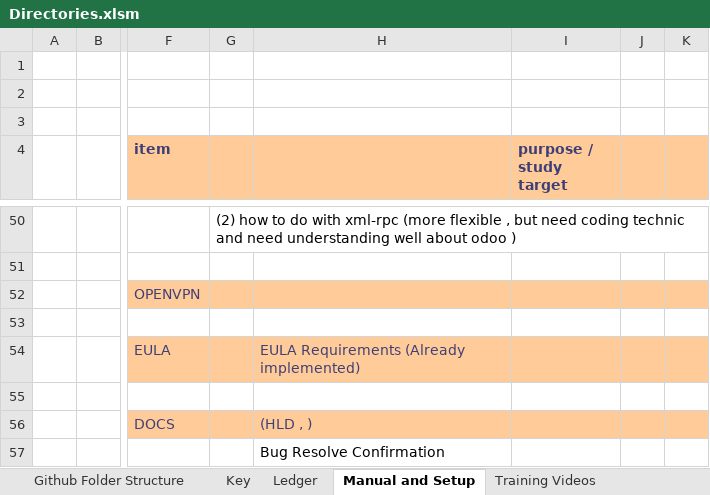
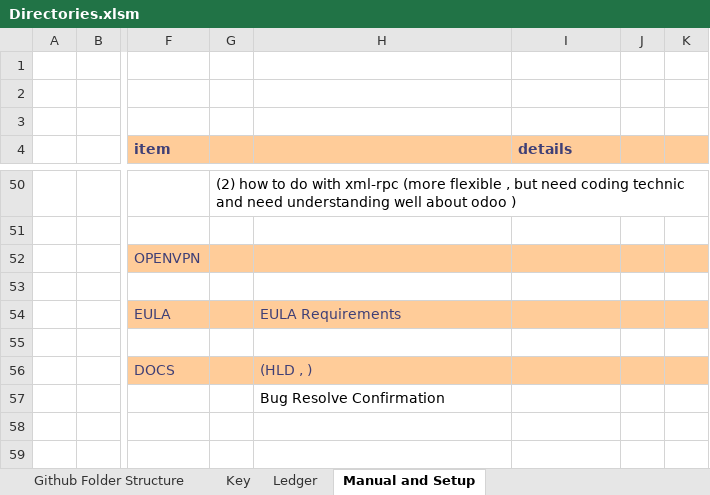
Before and after one commit to jeromecueco/webcoop_other, an Excel workbook: Directories.xlsm, sheet Manual and Setup, drawn as a sheet; only a part is shown, gaps mark what is left out; values as stored, in another font and other column widths than the file's, no borders; the diff names each change by its address in the sheet, - before the commit and + after, or states it on an @@ line.

```diff
--- a/Directories.xlsm (sheet Manual and Setup)
+++ b/Directories.xlsm (sheet Manual and Setup)
-sheet tab: Training Videos
-I4: purpose / study target
+I4: details
-H54: EULA Requirements (Already implemented)
+H54: EULA Requirements
```
Also changed, not shown: charts or pictures, 58 other files.
